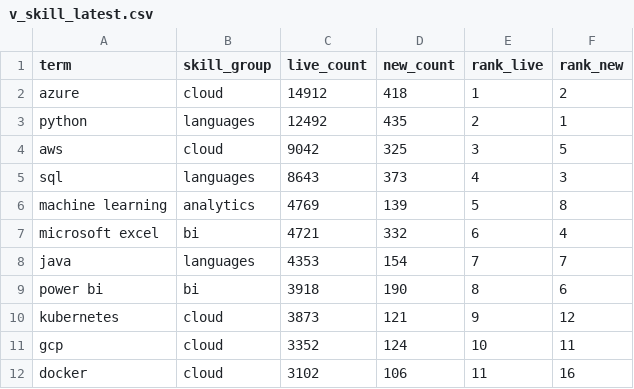
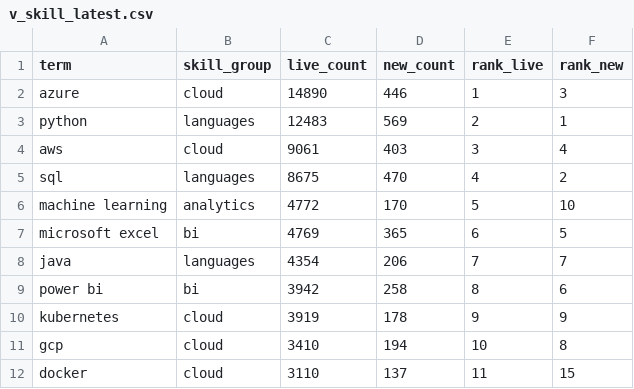
Before and after one commit to EbukaOkorie/uk-job-market, a CSV file: data/exports/v_skill_latest.csv, drawn as a sheet; only a part is shown; the diff covers the shown part only.

```diff
--- a/data/exports/v_skill_latest.csv
+++ b/data/exports/v_skill_latest.csv
@@ -1,12 +1,12 @@
 term,skill_group,live_count,new_count,rank_live,rank_new
-azure,cloud,14912,418,1,2
-python,languages,12492,435,2,1
-aws,cloud,9042,325,3,5
-sql,languages,8643,373,4,3
-machine learning,analytics,4769,139,5,8
-microsoft excel,bi,4721,332,6,4
-java,languages,4353,154,7,7
-power bi,bi,3918,190,8,6
-kubernetes,cloud,3873,121,9,12
-gcp,cloud,3352,124,10,11
-docker,cloud,3102,106,11,16
+azure,cloud,14890,446,1,3
+python,languages,12483,569,2,1
+aws,cloud,9061,403,3,4
+sql,languages,8675,470,4,2
+machine learning,analytics,4772,170,5,10
+microsoft excel,bi,4769,365,6,5
+java,languages,4354,206,7,7
+power bi,bi,3942,258,8,6
+kubernetes,cloud,3919,178,9,9
+gcp,cloud,3410,194,10,8
+docker,cloud,3110,137,11,15
```
Also changed, not shown: 2 added rows, 2 removed rows and 44 edited cells elsewhere in this file, data/exports/v_salary_by_region.csv, data/exports/v_skill_trend.csv, 4 other files.
